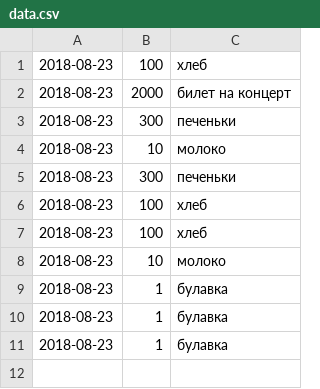
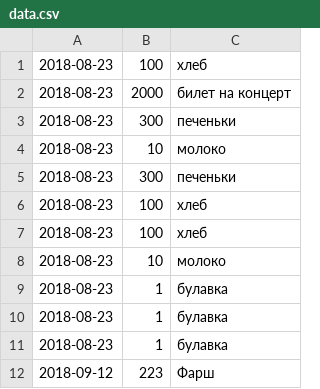
Before and after one commit to Mindpsy/homeworkPHP, a CSV file: files/data.csv, drawn as a sheet; the diff names each change by its address in the sheet, - before the commit and + after, or states it on an @@ line.

```diff
--- a/files/data.csv
+++ b/files/data.csv
+row 12: 2018-09-12 | 223 | Фарш
```
Also changed, not shown: 2 other files.
